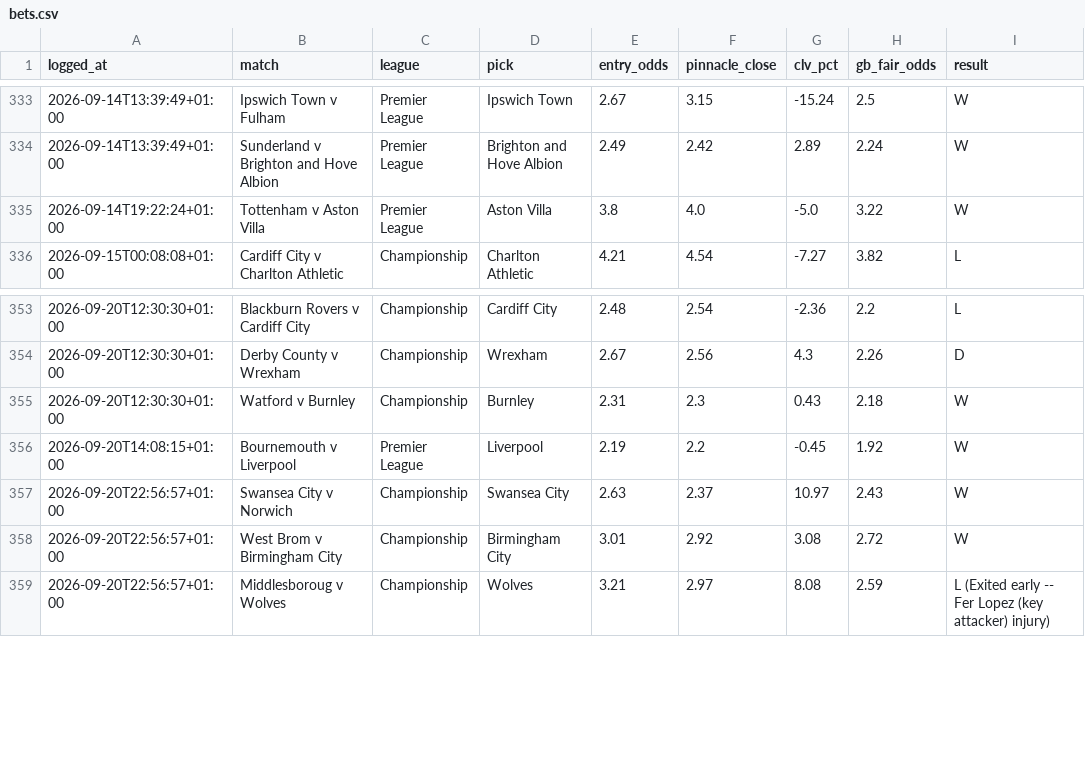
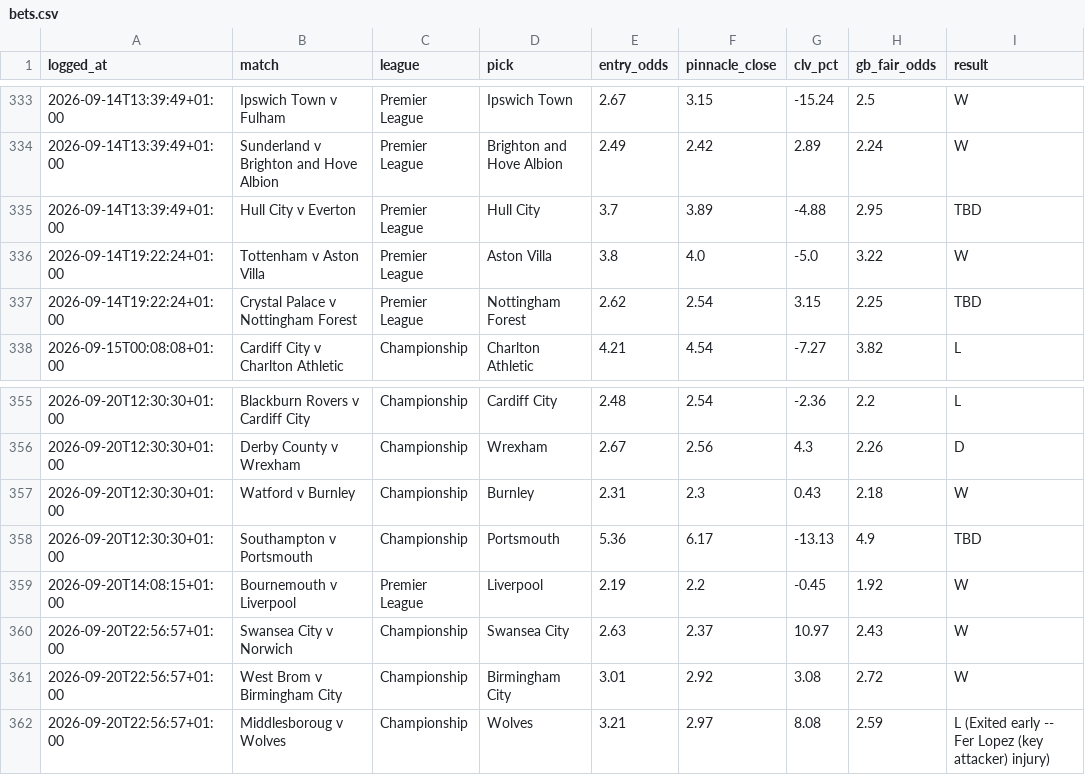
Before and after one commit to Rodzzinho/gamebreaker-dashboard, a CSV file: data/bets.csv, drawn as a sheet; only a part is shown, gaps mark what is left out.

Commit message:
Refresh dashboard data: 365 settled

```diff
--- a/data/bets.csv
+++ b/data/bets.csv
@@ -334,3 +334,5 @@ logged_at,match,league,pick,entry_odds,pinnacle_close,clv_pct,gb_fair_odds,resul
 2026-09-14T13:39:49+01:00,Sunderland v Brighton and Hove Albion,Premier League,Brighton and Hove Albion,2.49,2.42,2.89,2.24,W
+2026-09-14T13:39:49+01:00,Hull City v Everton,Premier League,Hull City,3.7,3.89,-4.88,2.95,TBD
 2026-09-14T19:22:24+01:00,Tottenham v Aston Villa,Premier League,Aston Villa,3.8,4.0,-5.0,3.22,W
+2026-09-14T19:22:24+01:00,Crystal Palace v Nottingham Forest,Premier League,Nottingham Forest,2.62,2.54,3.15,2.25,TBD
 2026-09-15T00:08:08+01:00,Cardiff City v Charlton Athletic,Championship,Charlton Athletic,4.21,4.54,-7.27,3.82,L
@@ -355,2 +357,3 @@ logged_at,match,league,pick,entry_odds,pinnacle_close,clv_pct,gb_fair_odds,resul
 2026-09-20T12:30:30+01:00,Watford v Burnley,Championship,Burnley,2.31,2.3,0.43,2.18,W
+2026-09-20T12:30:30+01:00,Southampton v Portsmouth,Championship,Portsmouth,5.36,6.17,-13.13,4.9,TBD
 2026-09-20T14:08:15+01:00,Bournemouth v Liverpool,Premier League,Liverpool,2.19,2.2,-0.45,1.92,W
```
Also changed, not shown: 2 other files.
